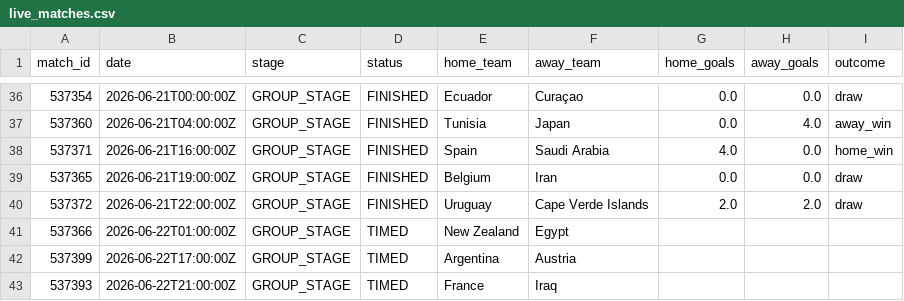
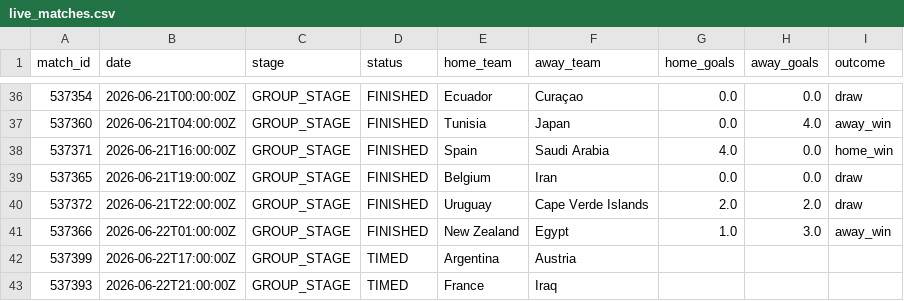
Before and after one commit to ABHIRAMKATARI1289/FIFA-WC-2026, a CSV file: data/processed/live_matches.csv, drawn as a sheet; only a part is shown, gaps mark what is left out.

```diff
--- a/data/processed/live_matches.csv
+++ b/data/processed/live_matches.csv
@@ -40,3 +40,3 @@ match_id,date,stage,status,home_team,away_team,home_goals,away_goals,outcome
 537372,2026-06-21T22:00:00Z,GROUP_STAGE,FINISHED,Uruguay,Cape Verde Islands,2.0,2.0,draw
-537366,2026-06-22T01:00:00Z,GROUP_STAGE,TIMED,New Zealand,Egypt,,,
+537366,2026-06-22T01:00:00Z,GROUP_STAGE,FINISHED,New Zealand,Egypt,1.0,3.0,away_win
 537399,2026-06-22T17:00:00Z,GROUP_STAGE,TIMED,Argentina,Austria,,,
```
